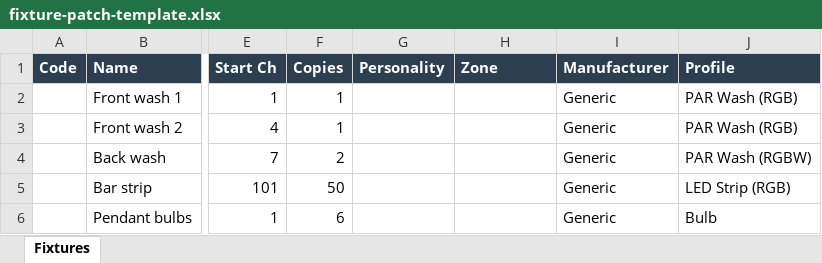
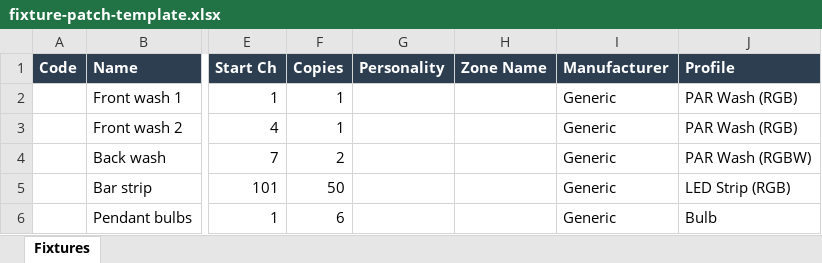
Before and after one commit to DMXCore/DmxCore100-Tools, an Excel workbook: samples/Fixture Patch/fixture-patch-template.xlsx, sheet Fixtures, drawn as a sheet; only a part is shown, gaps mark what is left out; values as stored, in another font and other column widths than the file's, no borders; the diff names each change by its address in the sheet, - before the commit and + after, or states it on an @@ line.

Commit message:
samples/Fixture Patch: the zone column is Zone Name, as the export writes it; README notes the forgiving zone matching and Create missing zones.

```diff
--- a/samples/Fixture Patch/fixture-patch-template.xlsx (sheet Fixtures)
+++ b/samples/Fixture Patch/fixture-patch-template.xlsx (sheet Fixtures)
-H1: Zone
+H1: Zone Name
```
Also changed, not shown: 2 other files.
